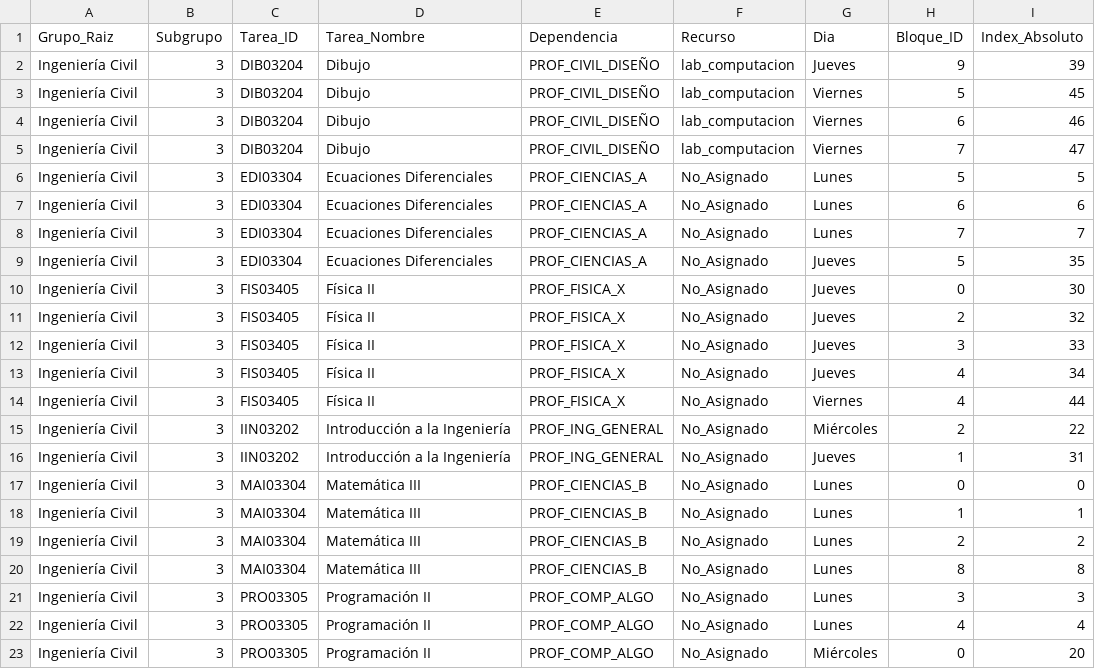
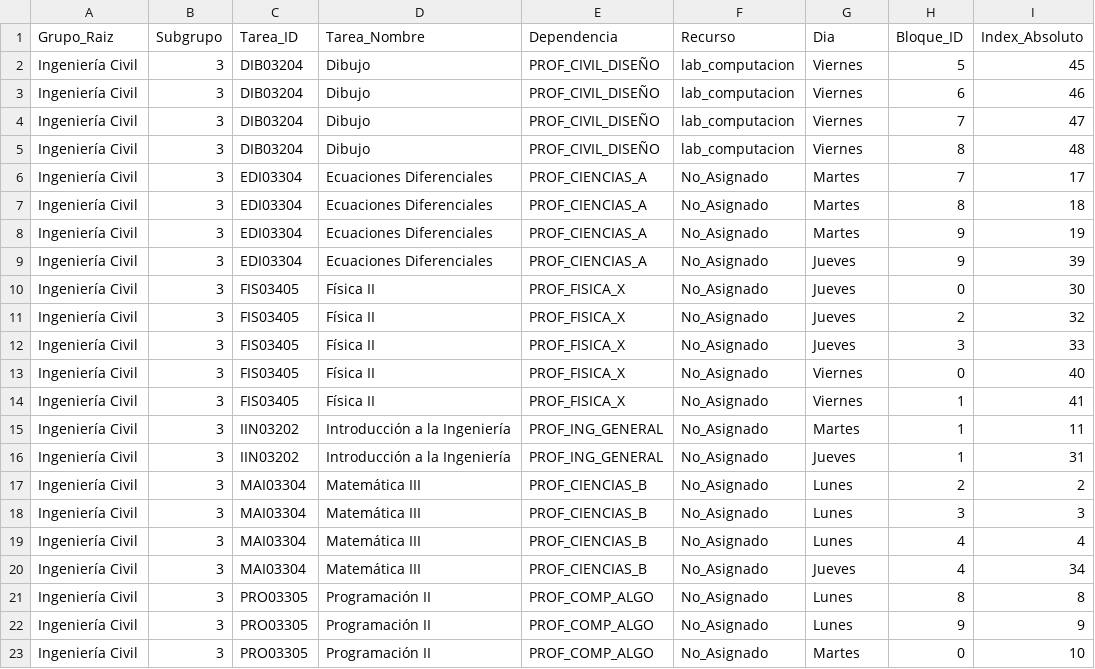
Before and after one commit to wakuroshi/CRONO, a CSV file: outputs/INGENIERÍA_CIVIL/INGENIERÍA_CIVIL_2026-1CR_SUB_3.csv, drawn as a sheet; only a part is shown; the diff covers the shown part only.

```diff
--- a/outputs/INGENIERÍA_CIVIL/INGENIERÍA_CIVIL_2026-1CR_SUB_3.csv
+++ b/outputs/INGENIERÍA_CIVIL/INGENIERÍA_CIVIL_2026-1CR_SUB_3.csv
@@ -1,3 +1,2 @@
 Grupo_Raiz,Subgrupo,Tarea_ID,Tarea_Nombre,Dependencia,Recurso,Dia,Bloque_ID,Index_Absoluto
-Ingeniería Civil,3,DIB03204,Dibujo,PROF_CIVIL_DISEÑO,lab_computacion,Jueves,9,39
 Ingeniería Civil,3,DIB03204,Dibujo,PROF_CIVIL_DISEÑO,lab_computacion,Viernes,5,45
@@ -5,6 +4,7 @@ Ingeniería Civil,3,DIB03204,Dibujo,PROF_CIVIL_DISEÑO,lab_computacion,Viernes,6
 Ingeniería Civil,3,DIB03204,Dibujo,PROF_CIVIL_DISEÑO,lab_computacion,Viernes,7,47
-Ingeniería Civil,3,EDI03304,Ecuaciones Diferenciales,PROF_CIENCIAS_A,No_Asignado,Lunes,5,5
-Ingeniería Civil,3,EDI03304,Ecuaciones Diferenciales,PROF_CIENCIAS_A,No_Asignado,Lunes,6,6
-Ingeniería Civil,3,EDI03304,Ecuaciones Diferenciales,PROF_CIENCIAS_A,No_Asignado,Lunes,7,7
-Ingeniería Civil,3,EDI03304,Ecuaciones Diferenciales,PROF_CIENCIAS_A,No_Asignado,Jueves,5,35
+Ingeniería Civil,3,DIB03204,Dibujo,PROF_CIVIL_DISEÑO,lab_computacion,Viernes,8,48
+Ingeniería Civil,3,EDI03304,Ecuaciones Diferenciales,PROF_CIENCIAS_A,No_Asignado,Martes,7,17
+Ingeniería Civil,3,EDI03304,Ecuaciones Diferenciales,PROF_CIENCIAS_A,No_Asignado,Martes,8,18
+Ingeniería Civil,3,EDI03304,Ecuaciones Diferenciales,PROF_CIENCIAS_A,No_Asignado,Martes,9,19
+Ingeniería Civil,3,EDI03304,Ecuaciones Diferenciales,PROF_CIENCIAS_A,No_Asignado,Jueves,9,39
 Ingeniería Civil,3,FIS03405,Física II,PROF_FISICA_X,No_Asignado,Jueves,0,30
@@ -12,12 +12,12 @@ Ingeniería Civil,3,FIS03405,Física II,PROF_FISICA_X,No_Asignado,Jueves,2,32
 Ingeniería Civil,3,FIS03405,Física II,PROF_FISICA_X,No_Asignado,Jueves,3,33
-Ingeniería Civil,3,FIS03405,Física II,PROF_FISICA_X,No_Asignado,Jueves,4,34
-Ingeniería Civil,3,FIS03405,Física II,PROF_FISICA_X,No_Asignado,Viernes,4,44
-Ingeniería Civil,3,IIN03202,Introducción a la Ingeniería,PROF_ING_GENERAL,No_Asignado,Miércoles,2,22
+Ingeniería Civil,3,FIS03405,Física II,PROF_FISICA_X,No_Asignado,Viernes,0,40
+Ingeniería Civil,3,FIS03405,Física II,PROF_FISICA_X,No_Asignado,Viernes,1,41
+Ingeniería Civil,3,IIN03202,Introducción a la Ingeniería,PROF_ING_GENERAL,No_Asignado,Martes,1,11
 Ingeniería Civil,3,IIN03202,Introducción a la Ingeniería,PROF_ING_GENERAL,No_Asignado,Jueves,1,31
-Ingeniería Civil,3,MAI03304,Matemática III,PROF_CIENCIAS_B,No_Asignado,Lunes,0,0
-Ingeniería Civil,3,MAI03304,Matemática III,PROF_CIENCIAS_B,No_Asignado,Lunes,1,1
 Ingeniería Civil,3,MAI03304,Matemática III,PROF_CIENCIAS_B,No_Asignado,Lunes,2,2
-Ingeniería Civil,3,MAI03304,Matemática III,PROF_CIENCIAS_B,No_Asignado,Lunes,8,8
-Ingeniería Civil,3,PRO03305,Programación II,PROF_COMP_ALGO,No_Asignado,Lunes,3,3
-Ingeniería Civil,3,PRO03305,Programación II,PROF_COMP_ALGO,No_Asignado,Lunes,4,4
-Ingeniería Civil,3,PRO03305,Programación II,PROF_COMP_ALGO,No_Asignado,Miércoles,0,20
+Ingeniería Civil,3,MAI03304,Matemática III,PROF_CIENCIAS_B,No_Asignado,Lunes,3,3
+Ingeniería Civil,3,MAI03304,Matemática III,PROF_CIENCIAS_B,No_Asignado,Lunes,4,4
+Ingeniería Civil,3,MAI03304,Matemática III,PROF_CIENCIAS_B,No_Asignado,Jueves,4,34
+Ingeniería Civil,3,PRO03305,Programación II,PROF_COMP_ALGO,No_Asignado,Lunes,8,8
+Ingeniería Civil,3,PRO03305,Programación II,PROF_COMP_ALGO,No_Asignado,Lunes,9,9
+Ingeniería Civil,3,PRO03305,Programación II,PROF_COMP_ALGO,No_Asignado,Martes,0,10
```
Also changed, not shown: 5 edited cells elsewhere in this file, outputs/INGENIERÍA_CIVIL/INGENIERÍA_CIVIL_2026-1CR_SUB_1.csv, outputs/INGENIERÍA_CIVIL/INGENIERÍA_CIVIL_2026-1CR_SUB_2.csv, 14 other files.
